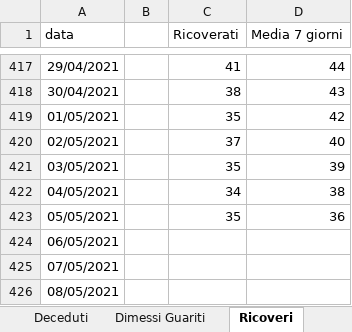
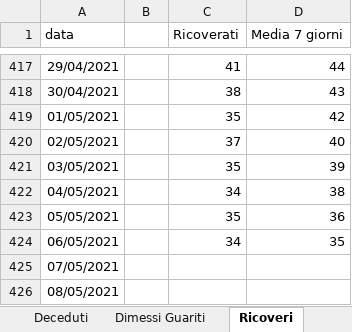
Before and after one commit to fbranda/covid19-opendata-calabria, an Excel workbook: dati/provincia/Crotone/Crotone.xlsx, sheet Ricoveri, drawn as a sheet; only a part is shown, gaps mark what is left out; values as stored, in another font and other column widths than the file's, no borders; the diff names each change by its address in the sheet, - before the commit and + after, or states it on an @@ line.

```diff
--- a/dati/provincia/Crotone/Crotone.xlsx (sheet Ricoveri)
+++ b/dati/provincia/Crotone/Crotone.xlsx (sheet Ricoveri)
-C424 (Ricoverati): (empty)
+C424 (Ricoverati): 34
-D424 (Media 7 giorni): (empty)
+D424 (Media 7 giorni): 35
```
Also changed, not shown: sheet Dimessi Guariti, sheet Deceduti, sheet Nuovi casi, 1 other file.
